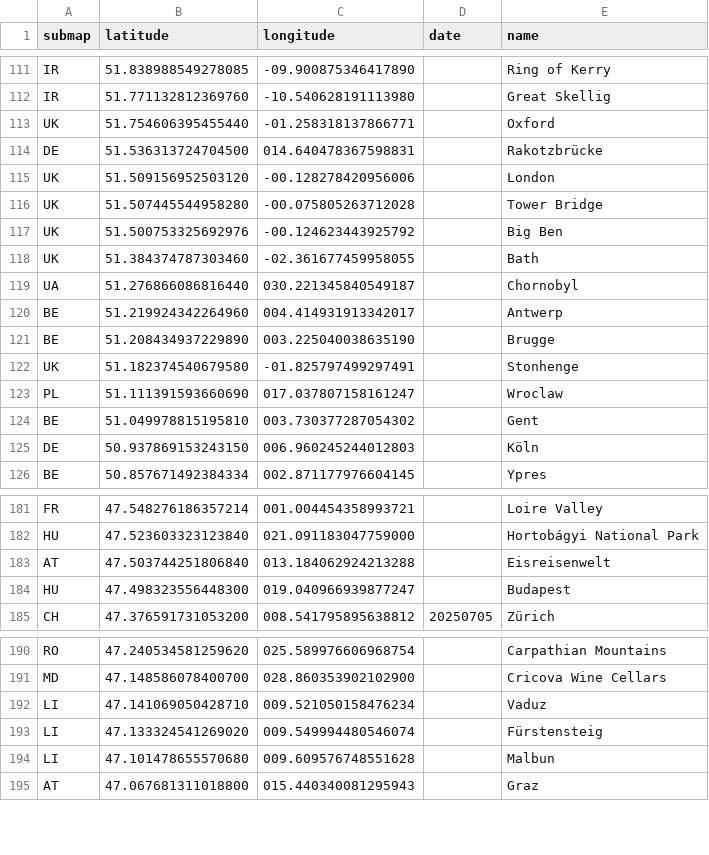
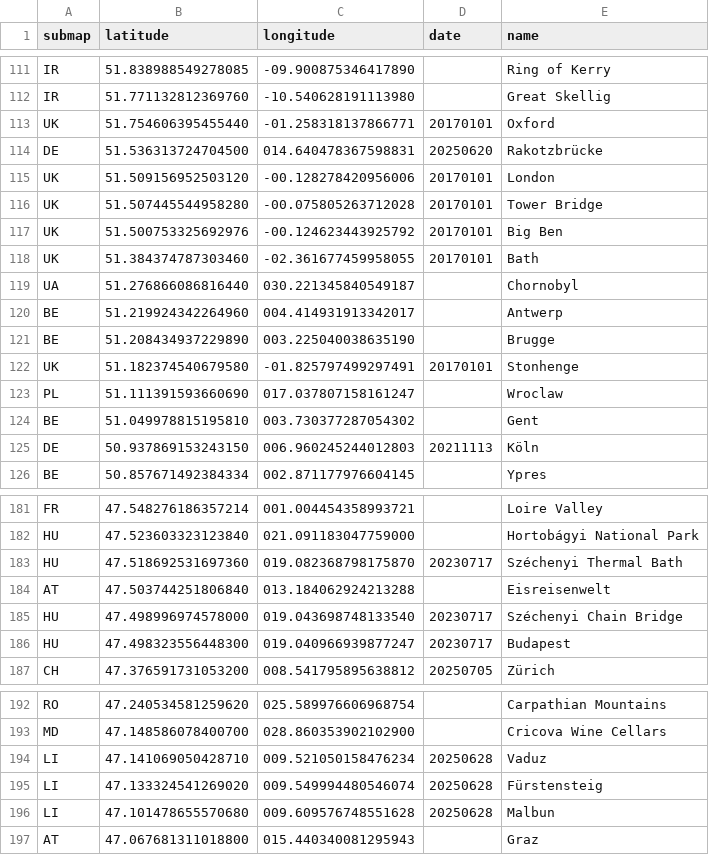
Before and after one commit to cgrundman/travel-map-visualization, a CSV file: eu/locations.csv, drawn as a sheet; only a part is shown, gaps mark what is left out; the diff covers the shown part only.

```diff
--- a/eu/locations.csv
+++ b/eu/locations.csv
@@ -112,8 +112,8 @@ IR,51.838988549278085,-09.900875346417890,,Ring of Kerry
 IR,51.771132812369760,-10.540628191113980,,Great Skellig
-UK,51.754606395455440,-01.258318137866771,,Oxford
-DE,51.536313724704500,014.640478367598831,,Rakotzbrücke
-UK,51.509156952503120,-00.128278420956006,,London
-UK,51.507445544958280,-00.075805263712028,,Tower Bridge
-UK,51.500753325692976,-00.124623443925792,,Big Ben
-UK,51.384374787303460,-02.361677459958055,,Bath
+UK,51.754606395455440,-01.258318137866771,20170101,Oxford
+DE,51.536313724704500,014.640478367598831,20250620,Rakotzbrücke
+UK,51.509156952503120,-00.128278420956006,20170101,London
+UK,51.507445544958280,-00.075805263712028,20170101,Tower Bridge
+UK,51.500753325692976,-00.124623443925792,20170101,Big Ben
+UK,51.384374787303460,-02.361677459958055,20170101,Bath
 UA,51.276866086816440,030.221345840549187,,Chornobyl
@@ -121,6 +121,6 @@ BE,51.219924342264960,004.414931913342017,,Antwerp
 BE,51.208434937229890,003.225040038635190,,Brugge
-UK,51.182374540679580,-01.825797499297491,,Stonhenge
+UK,51.182374540679580,-01.825797499297491,20170101,Stonhenge
 PL,51.111391593660690,017.037807158161247,,Wroclaw
 BE,51.049978815195810,003.730377287054302,,Gent
-DE,50.937869153243150,006.960245244012803,,Köln
+DE,50.937869153243150,006.960245244012803,20211113,Köln
 BE,50.857671492384334,002.871177976604145,,Ypres
@@ -182,4 +182,6 @@ FR,47.548276186357214,001.004454358993721,,Loire Valley
 HU,47.523603323123840,021.091183047759000,,Hortobágyi National Park
+HU,47.518692531697360,019.082368798175870,20230717,Széchenyi Thermal Bath
 AT,47.503744251806840,013.184062924213288,,Eisreisenwelt
-HU,47.498323556448300,019.040966939877247,,Budapest
+HU,47.498996974578000,019.043698748133540,20230717,Széchenyi Chain Bridge
+HU,47.498323556448300,019.040966939877247,20230717,Budapest
 CH,47.376591731053200,008.541795895638812,20250705,Zürich
@@ -191,5 +193,5 @@ RO,47.240534581259620,025.589976606968754,,Carpathian Mountains
 MD,47.148586078400700,028.860353902102900,,Cricova Wine Cellars
-LI,47.141069050428710,009.521050158476234,,Vaduz
-LI,47.133324541269020,009.549994480546074,,Fürstensteig
-LI,47.101478655570680,009.609576748551628,,Malbun
+LI,47.141069050428710,009.521050158476234,20250628,Vaduz
+LI,47.133324541269020,009.549994480546074,20250628,Fürstensteig
+LI,47.101478655570680,009.609576748551628,20250628,Malbun
 AT,47.067681311018800,015.440340081295943,,Graz
```
Also changed, not shown: 3 removed rows and 33 edited cells elsewhere in this file, 7 other files.
